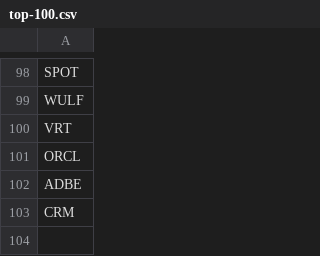
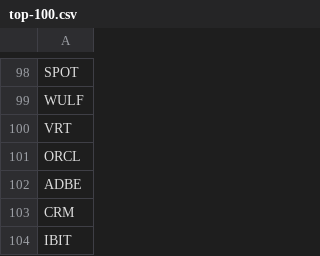
Before and after one commit to yencarnacion/ta-library, a CSV file: top-100.csv, drawn as a sheet; only a part is shown, gaps mark what is left out; the diff names each change by its address in the sheet, - before the commit and + after, or states it on an @@ line.

Commit message:
Update top-100.csv

```diff
--- a/top-100.csv
+++ b/top-100.csv
+row 104: IBIT
```
